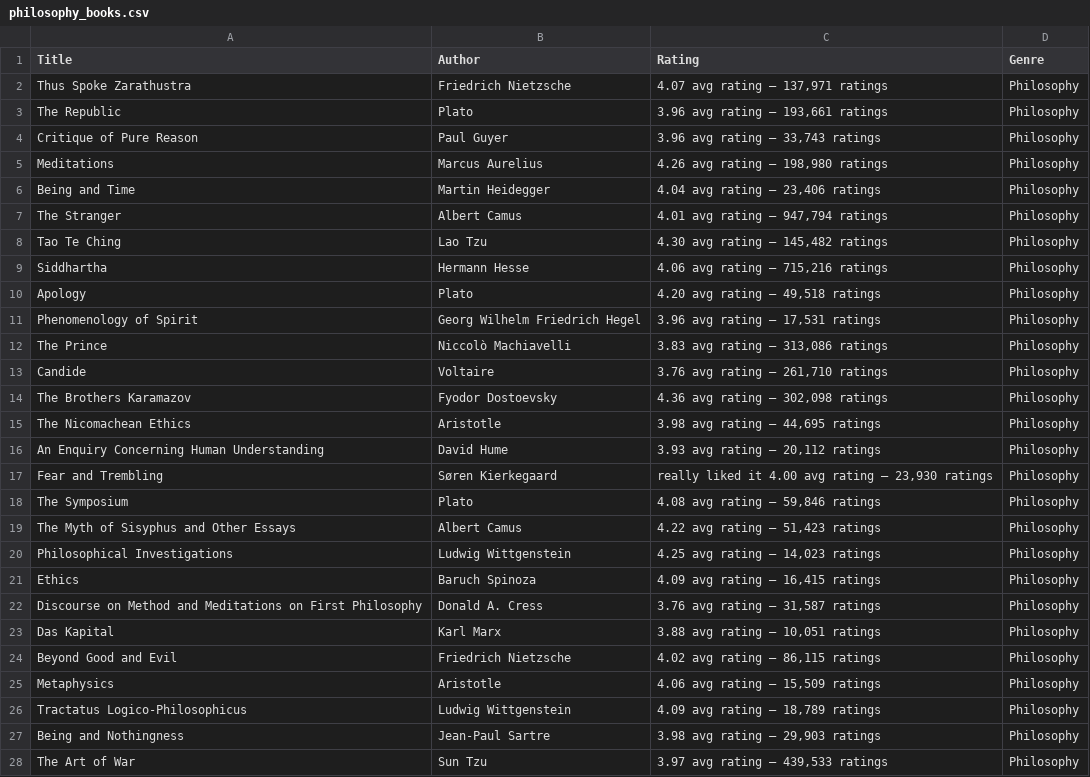
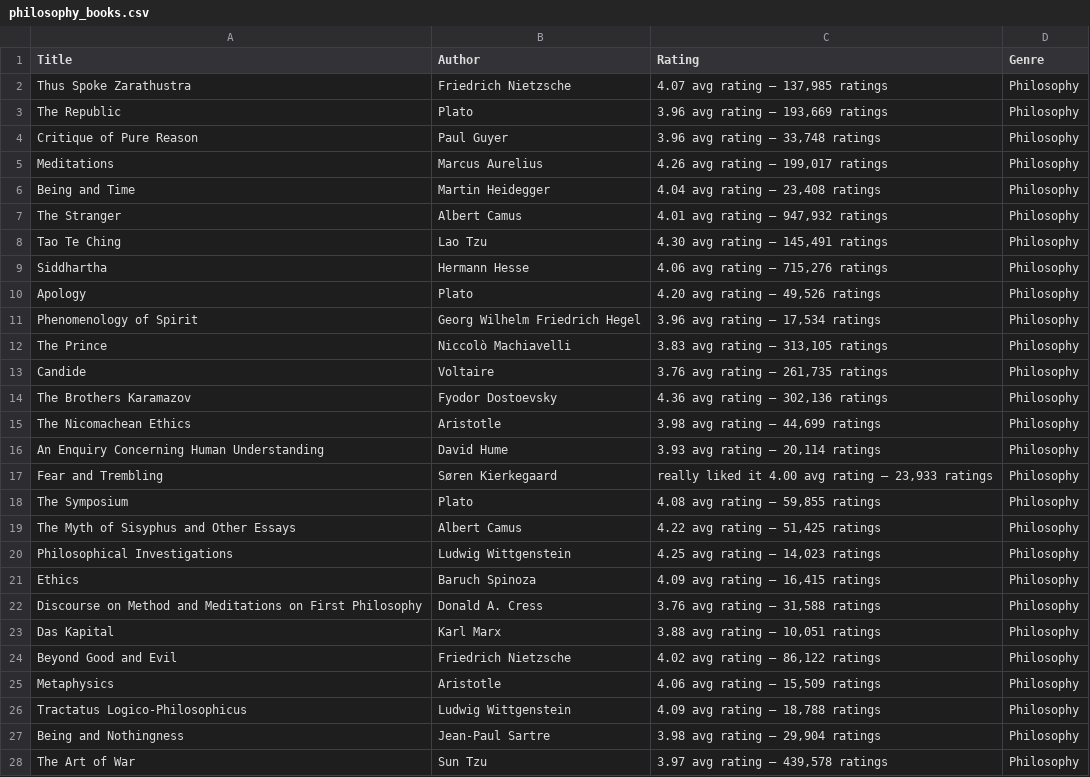
Before and after one commit to TheBenster/Web-Scraping, a CSV file: philosophy_books.csv, drawn as a sheet; only a part is shown; the diff covers the shown part only.

```diff
--- a/philosophy_books.csv
+++ b/philosophy_books.csv
@@ -1,28 +1,28 @@
 Title,Author,Rating,Genre
-Thus Spoke Zarathustra,Friedrich Nietzsche,"4.07 avg rating — 137,971 ratings",Philosophy
-The Republic,Plato,"3.96 avg rating — 193,661 ratings",Philosophy
-Critique of Pure Reason,Paul Guyer,"3.96 avg rating — 33,743 ratings",Philosophy
-Meditations,Marcus Aurelius,"4.26 avg rating — 198,980 ratings",Philosophy
-Being and Time,Martin Heidegger,"4.04 avg rating — 23,406 ratings",Philosophy
-The Stranger,Albert Camus,"4.01 avg rating — 947,794 ratings",Philosophy
-Tao Te Ching,Lao Tzu,"4.30 avg rating — 145,482 ratings",Philosophy
-Siddhartha,Hermann Hesse,"4.06 avg rating — 715,216 ratings",Philosophy
-Apology,Plato,"4.20 avg rating — 49,518 ratings",Philosophy
-Phenomenology of Spirit,Georg Wilhelm Friedrich Hegel,"3.96 avg rating — 17,531 ratings",Philosophy
-The Prince,Niccolò Machiavelli,"3.83 avg rating — 313,086 ratings",Philosophy
-Candide,Voltaire,"3.76 avg rating — 261,710 ratings",Philosophy
-The Brothers Karamazov,Fyodor Dostoevsky,"4.36 avg rating — 302,098 ratings",Philosophy
-The Nicomachean Ethics,Aristotle,"3.98 avg rating — 44,695 ratings",Philosophy
-An Enquiry Concerning Human Understanding,David Hume,"3.93 avg rating — 20,112 ratings",Philosophy
-Fear and Trembling,Søren Kierkegaard,"really liked it 4.00 avg rating — 23,930 ratings",Philosophy
-The Symposium,Plato,"4.08 avg rating — 59,846 ratings",Philosophy
-The Myth of Sisyphus and Other Essays,Albert Camus,"4.22 avg rating — 51,423 ratings",Philosophy
+Thus Spoke Zarathustra,Friedrich Nietzsche,"4.07 avg rating — 137,985 ratings",Philosophy
+The Republic,Plato,"3.96 avg rating — 193,669 ratings",Philosophy
+Critique of Pure Reason,Paul Guyer,"3.96 avg rating — 33,748 ratings",Philosophy
+Meditations,Marcus Aurelius,"4.26 avg rating — 199,017 ratings",Philosophy
+Being and Time,Martin Heidegger,"4.04 avg rating — 23,408 ratings",Philosophy
+The Stranger,Albert Camus,"4.01 avg rating — 947,932 ratings",Philosophy
+Tao Te Ching,Lao Tzu,"4.30 avg rating — 145,491 ratings",Philosophy
+Siddhartha,Hermann Hesse,"4.06 avg rating — 715,276 ratings",Philosophy
+Apology,Plato,"4.20 avg rating — 49,526 ratings",Philosophy
+Phenomenology of Spirit,Georg Wilhelm Friedrich Hegel,"3.96 avg rating — 17,534 ratings",Philosophy
+The Prince,Niccolò Machiavelli,"3.83 avg rating — 313,105 ratings",Philosophy
+Candide,Voltaire,"3.76 avg rating — 261,735 ratings",Philosophy
+The Brothers Karamazov,Fyodor Dostoevsky,"4.36 avg rating — 302,136 ratings",Philosophy
+The Nicomachean Ethics,Aristotle,"3.98 avg rating — 44,699 ratings",Philosophy
+An Enquiry Concerning Human Understanding,David Hume,"3.93 avg rating — 20,114 ratings",Philosophy
+Fear and Trembling,Søren Kierkegaard,"really liked it 4.00 avg rating — 23,933 ratings",Philosophy
+The Symposium,Plato,"4.08 avg rating — 59,855 ratings",Philosophy
+The Myth of Sisyphus and Other Essays,Albert Camus,"4.22 avg rating — 51,425 ratings",Philosophy
 Philosophical Investigations,Ludwig Wittgenstein,"4.25 avg rating — 14,023 ratings",Philosophy
 Ethics,Baruch Spinoza,"4.09 avg rating — 16,415 ratings",Philosophy
-Discourse on Method and Meditations on First Philosophy,Donald A. Cress,"3.76 avg rating — 31,587 ratings",Philosophy
+Discourse on Method and Meditations on First Philosophy,Donald A. Cress,"3.76 avg rating — 31,588 ratings",Philosophy
 Das Kapital,Karl Marx,"3.88 avg rating — 10,051 ratings",Philosophy
-Beyond Good and Evil,Friedrich Nietzsche,"4.02 avg rating — 86,115 ratings",Philosophy
+Beyond Good and Evil,Friedrich Nietzsche,"4.02 avg rating — 86,122 ratings",Philosophy
 Metaphysics,Aristotle,"4.06 avg rating — 15,509 ratings",Philosophy
-Tractatus Logico-Philosophicus,Ludwig Wittgenstein,"4.09 avg rating — 18,789 ratings",Philosophy
-Being and Nothingness,Jean-Paul Sartre,"3.98 avg rating — 29,903 ratings",Philosophy
-The Art of War,Sun Tzu,"3.97 avg rating — 439,533 ratings",Philosophy
+Tractatus Logico-Philosophicus,Ludwig Wittgenstein,"4.09 avg rating — 18,788 ratings",Philosophy
+Being and Nothingness,Jean-Paul Sartre,"3.98 avg rating — 29,904 ratings",Philosophy
+The Art of War,Sun Tzu,"3.97 avg rating — 439,578 ratings",Philosophy
```
Also changed, not shown: 38 edited cells elsewhere in this file, horror_books.csv, 1 other file.
